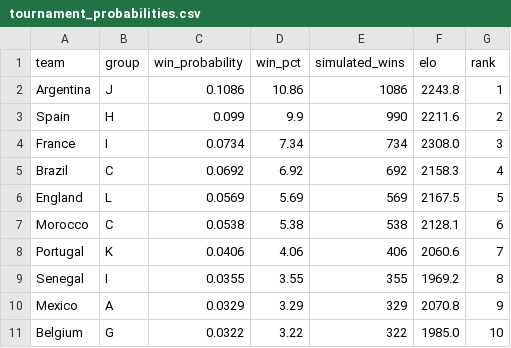
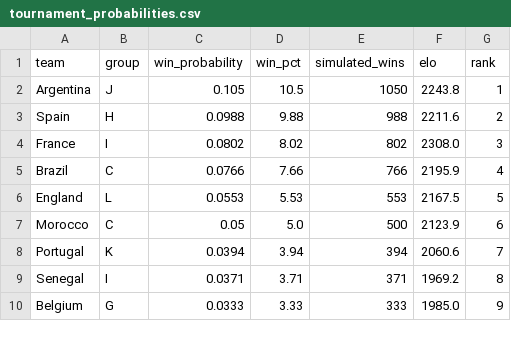
Before and after one commit to AmeyaPatil1989/fifa-2026-predictor, a CSV file: output/tournament_probabilities.csv, drawn as a sheet; only a part is shown; the diff covers the shown part only.

```diff
--- a/output/tournament_probabilities.csv
+++ b/output/tournament_probabilities.csv
@@ -1,11 +1,10 @@
 team,group,win_probability,win_pct,simulated_wins,elo,rank
-Argentina,J,0.1086,10.86,1086,2243.8,1
-Spain,H,0.099,9.9,990,2211.6,2
-France,I,0.0734,7.34,734,2308.0,3
-Brazil,C,0.0692,6.92,692,2158.3,4
-England,L,0.0569,5.69,569,2167.5,5
-Morocco,C,0.0538,5.38,538,2128.1,6
-Portugal,K,0.0406,4.06,406,2060.6,7
-Senegal,I,0.0355,3.55,355,1969.2,8
-Mexico,A,0.0329,3.29,329,2070.8,9
-Belgium,G,0.0322,3.22,322,1985.0,10
+Argentina,J,0.105,10.5,1050,2243.8,1
+Spain,H,0.0988,9.88,988,2211.6,2
+France,I,0.0802,8.02,802,2308.0,3
+Brazil,C,0.0766,7.66,766,2195.9,4
+England,L,0.0553,5.53,553,2167.5,5
+Morocco,C,0.05,5.0,500,2123.9,6
+Portugal,K,0.0394,3.94,394,2060.6,7
+Senegal,I,0.0371,3.71,371,1969.2,8
+Belgium,G,0.0333,3.33,333,1985.0,9
```
Also changed, not shown: 5 added rows, 4 removed rows and 59 edited cells elsewhere in this file, output/elo_ratings.csv, output/match_predictions.csv, 1 other file.
